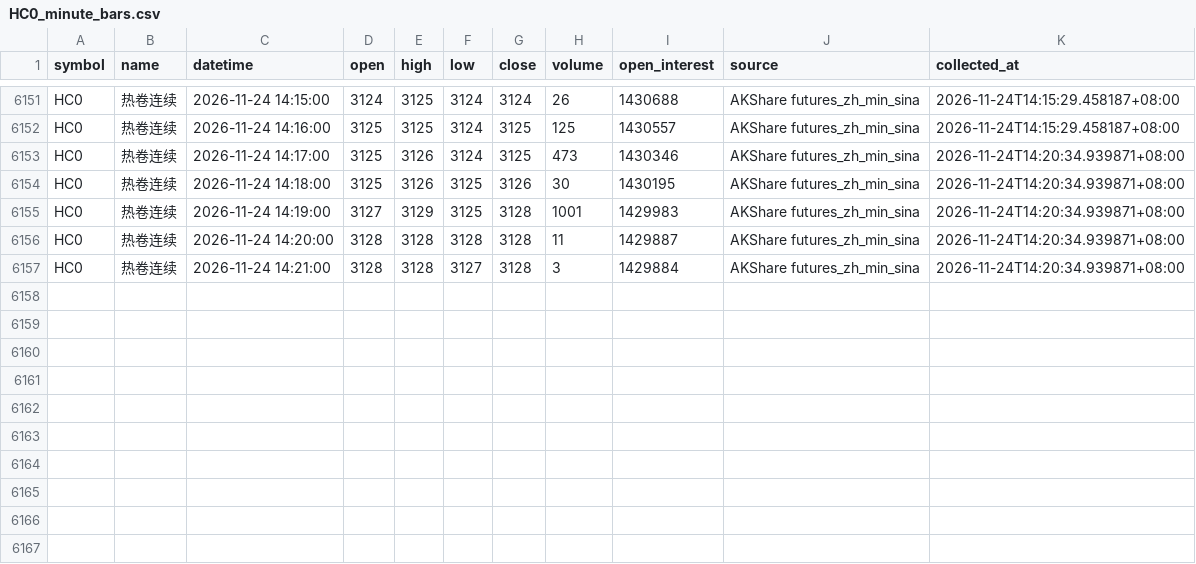
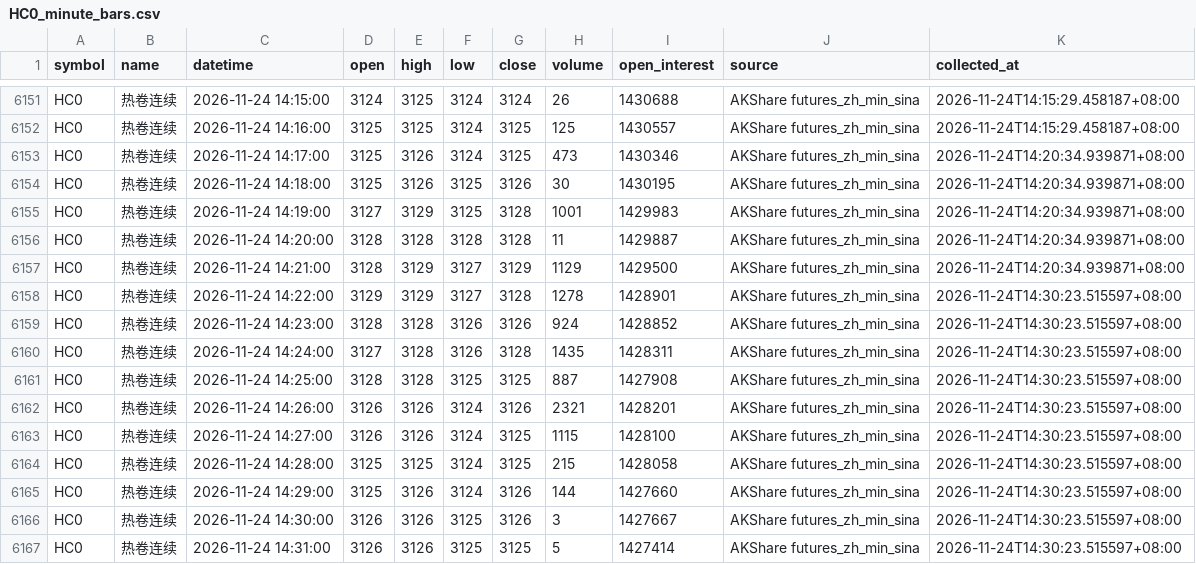
Before and after one commit to luckyjohnlucky/akshare-futures-data, a CSV file: output/HC0_minute_bars.csv, drawn as a sheet; only a part is shown, gaps mark what is left out.

```diff
--- a/output/HC0_minute_bars.csv
+++ b/output/HC0_minute_bars.csv
@@ -6156,2 +6156,12 @@ HC0,热卷连续,2026-11-24 14:19:00,3127,3129,3125,3128,1001,1429983,AKShare fu
 HC0,热卷连续,2026-11-24 14:20:00,3128,3128,3128,3128,11,1429887,AKShare futures_zh_min_sina,2026-11-24T14:20:34.939871+08:00
-HC0,热卷连续,2026-11-24 14:21:00,3128,3128,3127,3128,3,1429884,AKShare futures_zh_min_sina,2026-11-24T14:20:34.939871+08:00
+HC0,热卷连续,2026-11-24 14:21:00,3128,3129,3127,3129,1129,1429500,AKShare futures_zh_min_sina,2026-11-24T14:20:34.939871+08:00
+HC0,热卷连续,2026-11-24 14:22:00,3129,3129,3127,3128,1278,1428901,AKShare futures_zh_min_sina,2026-11-24T14:30:23.515597+08:00
+HC0,热卷连续,2026-11-24 14:23:00,3128,3128,3126,3126,924,1428852,AKShare futures_zh_min_sina,2026-11-24T14:30:23.515597+08:00
+HC0,热卷连续,2026-11-24 14:24:00,3127,3128,3126,3128,1435,1428311,AKShare futures_zh_min_sina,2026-11-24T14:30:23.515597+08:00
+HC0,热卷连续,2026-11-24 14:25:00,3128,3128,3125,3125,887,1427908,AKShare futures_zh_min_sina,2026-11-24T14:30:23.515597+08:00
+HC0,热卷连续,2026-11-24 14:26:00,3126,3126,3124,3126,2321,1428201,AKShare futures_zh_min_sina,2026-11-24T14:30:23.515597+08:00
+HC0,热卷连续,2026-11-24 14:27:00,3126,3126,3124,3125,1115,1428100,AKShare futures_zh_min_sina,2026-11-24T14:30:23.515597+08:00
+HC0,热卷连续,2026-11-24 14:28:00,3125,3125,3124,3125,215,1428058,AKShare futures_zh_min_sina,2026-11-24T14:30:23.515597+08:00
+HC0,热卷连续,2026-11-24 14:29:00,3125,3126,3124,3126,144,1427660,AKShare futures_zh_min_sina,2026-11-24T14:30:23.515597+08:00
+HC0,热卷连续,2026-11-24 14:30:00,3126,3126,3125,3126,3,1427667,AKShare futures_zh_min_sina,2026-11-24T14:30:23.515597+08:00
+HC0,热卷连续,2026-11-24 14:31:00,3126,3126,3125,3125,5,1427414,AKShare futures_zh_min_sina,2026-11-24T14:30:23.515597+08:00
```
Also changed, not shown: output/FG0_minute_bars.csv, output/L0_minute_bars.csv, 3 other files.
